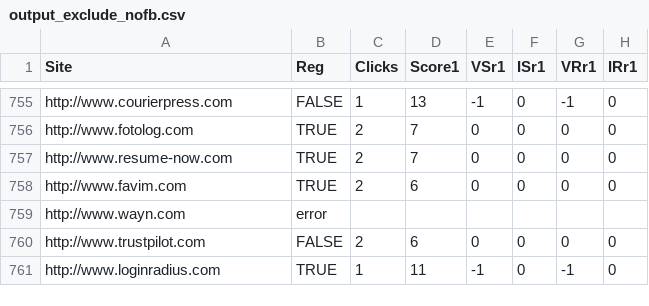
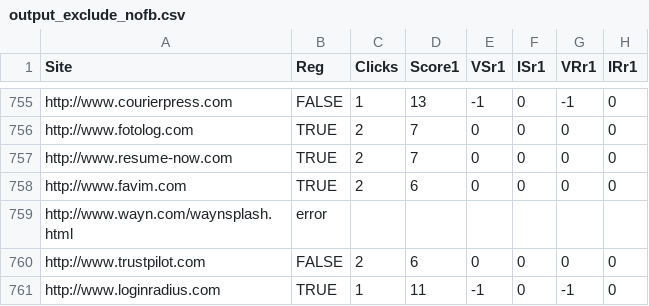
Before and after one commit to Treeeater/vulCheckerFirefox, a CSV file: USENIXscripts/output_exclude_nofb.csv, drawn as a sheet; only a part is shown, gaps mark what is left out; the diff names each change by its address in the sheet, - before the commit and + after, or states it on an @@ line.

Commit message:
log adjustment, dataset update

```diff
--- a/USENIXscripts/output_exclude_nofb.csv
+++ b/USENIXscripts/output_exclude_nofb.csv
-A759 (Site): http://www.wayn.com
+A759 (Site): http://www.wayn.com/waynsplash.html
```
Also changed, not shown: 2 other files.
